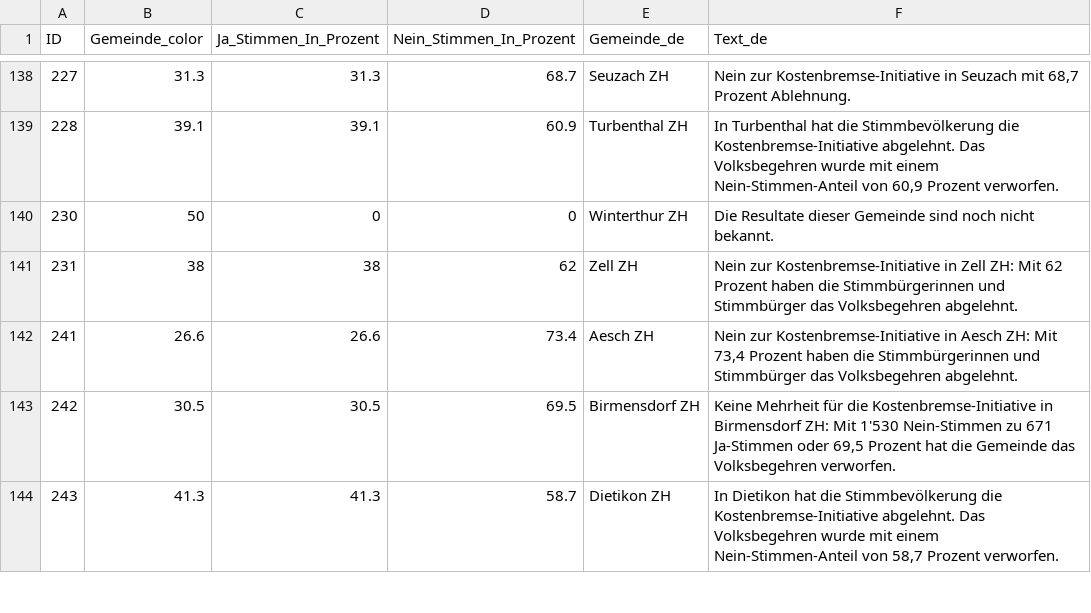
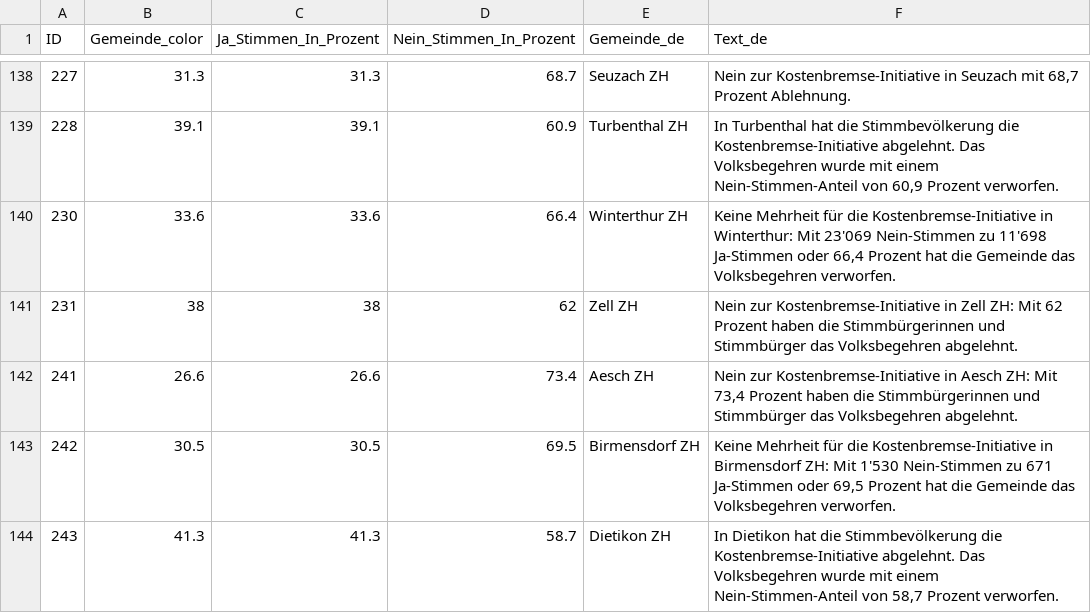
Before and after one commit to awp-finanznachrichten/lena_juni2024, a CSV file: Output_Cantons/ZH_CH_Kostenbremse_dw_de.csv, drawn as a sheet; only a part is shown, gaps mark what is left out.

```diff
--- a/Output_Cantons/ZH_CH_Kostenbremse_dw_de.csv
+++ b/Output_Cantons/ZH_CH_Kostenbremse_dw_de.csv
@@ -139,3 +139,3 @@
 228,39.1,39.1,60.9,"Turbenthal ZH","In Turbenthal hat die Stimmbevölkerung die Kostenbremse-Initiative abgelehnt. Das Volksbegehren wurde mit einem Nein-Stimmen-Anteil von 60,9 Prozent verworfen."
-230,50,0,0,"Winterthur ZH","Die Resultate dieser Gemeinde sind noch nicht bekannt."
+230,33.6,33.6,66.4,"Winterthur ZH","Keine Mehrheit für die Kostenbremse-Initiative in Winterthur: Mit 23'069 Nein-Stimmen zu 11'698 Ja-Stimmen oder 66,4 Prozent hat die Gemeinde das Volksbegehren verworfen."
 231,38,38,62,"Zell ZH","Nein zur Kostenbremse-Initiative in Zell ZH: Mit 62 Prozent haben die Stimmbürgerinnen und Stimmbürger das Volksbegehren abgelehnt."
```
Also changed, not shown: Output_Cantons/ZH_CH_Praemienentlastung_dw_de.csv, Output_Cantons/ZH_CH_Stopp_Impfpflicht_dw_de.csv, 22 other files.
